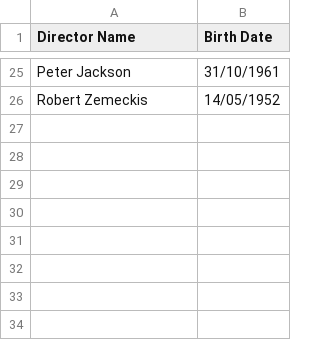
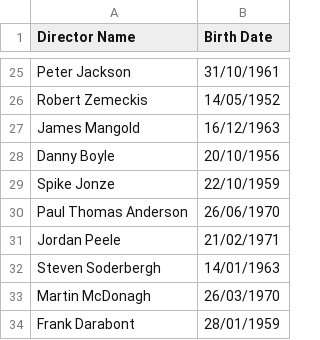
Before and after one commit to elenalonso/elenalonso.github.io-BSPQ20E4, a CSV file: src/main/resources/directors.csv, drawn as a sheet; only a part is shown, gaps mark what is left out; the diff names each change by its address in the sheet, - before the commit and + after, or states it on an @@ line.

Commit message:
Update directors.csv

```diff
--- a/src/main/resources/directors.csv
+++ b/src/main/resources/directors.csv
+row 27: James Mangold | 16/12/1963
+row 28: Danny Boyle | 20/10/1956
+row 29: Spike Jonze | 22/10/1959
+row 30: Paul Thomas Anderson | 26/06/1970
+row 31: Jordan Peele | 21/02/1971
+row 32: Steven Soderbergh | 14/01/1963
+row 33: Martin McDonagh | 26/03/1970
+row 34: Frank Darabont | 28/01/1959
```
